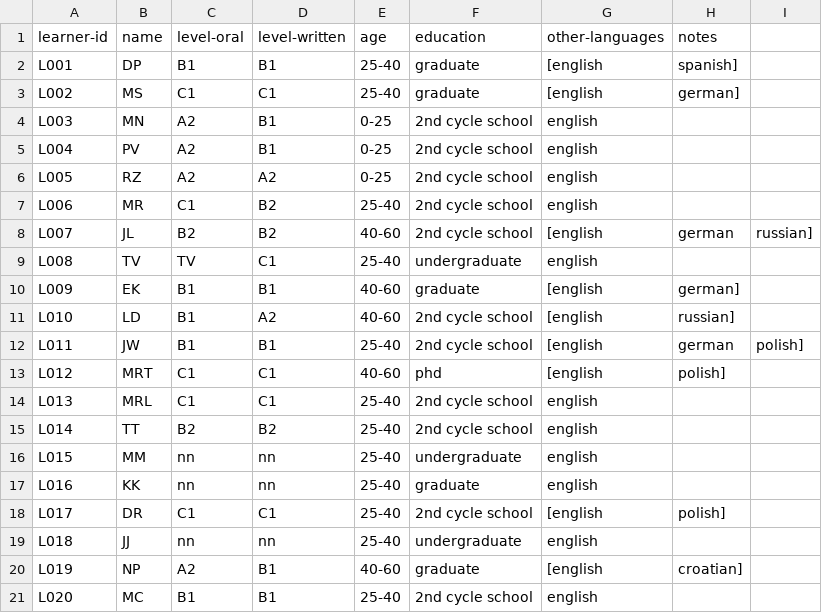
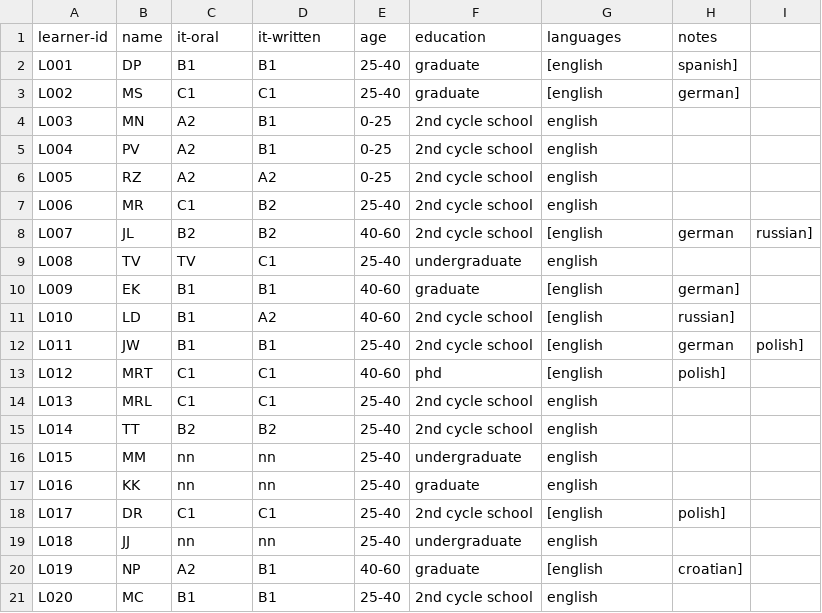
Before and after one commit to Czech-IT/Czech-IT.github.io, a CSV file: _data/learners.csv, drawn as a sheet.

Commit message:
Update learners.csv

```diff
--- a/_data/learners.csv
+++ b/_data/learners.csv
@@ -1,2 +1,2 @@
-learner-id,name,level-oral,level-written,age,education,other-languages,notes,
+learner-id,name,it-oral,it-written,age,education,languages,notes,
 L001,DP,B1,B1,25-40,graduate,[english,spanish],,
```
